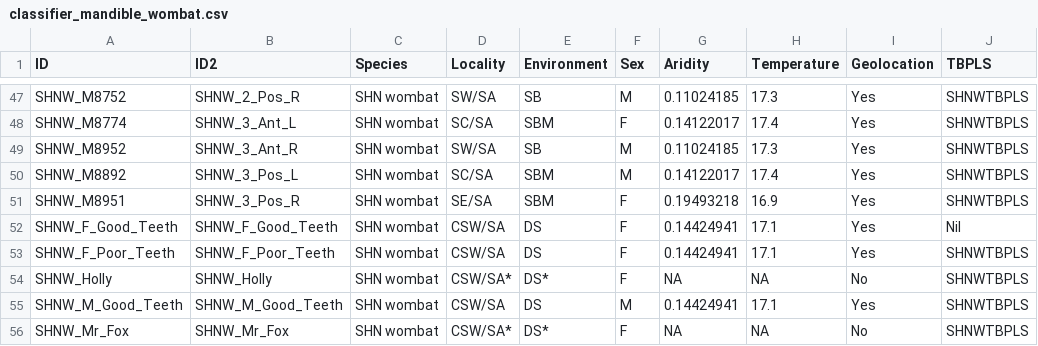
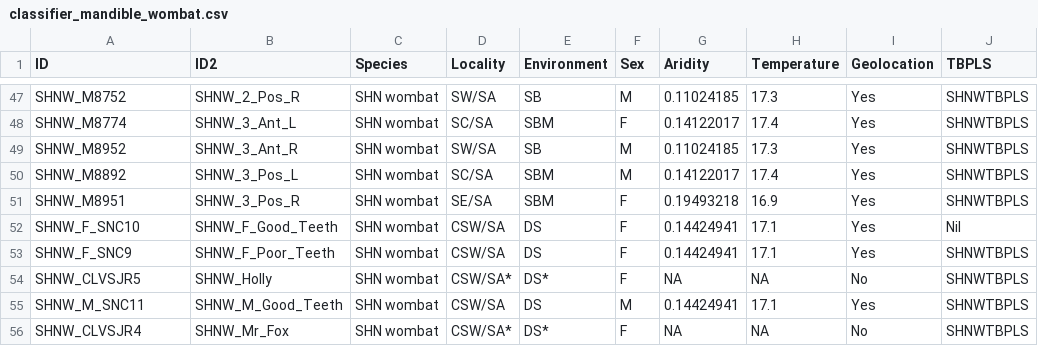
Before and after one commit to TGuillerme/landmark-test, a CSV file: Data/Raw/classifier_mandible_wombat.csv, drawn as a sheet; only a part is shown, gaps mark what is left out; the diff names each change by its address in the sheet, - before the commit and + after, or states it on an @@ line.

```diff
--- a/Data/Raw/classifier_mandible_wombat.csv
+++ b/Data/Raw/classifier_mandible_wombat.csv
-A52 (ID): SHNW_F_Good_Teeth
+A52 (ID): SHNW_F_SNC10
-A53 (ID): SHNW_F_Poor_Teeth
+A53 (ID): SHNW_F_SNC9
-A54 (ID): SHNW_Holly
+A54 (ID): SHNW_CLVSJR5
-A55 (ID): SHNW_M_Good_Teeth
+A55 (ID): SHNW_M_SNC11
-A56 (ID): SHNW_Mr_Fox
+A56 (ID): SHNW_CLVSJR4
```
Also changed, not shown: Data/Raw/classifier_cranium_wombat.csv, 2 other files.
